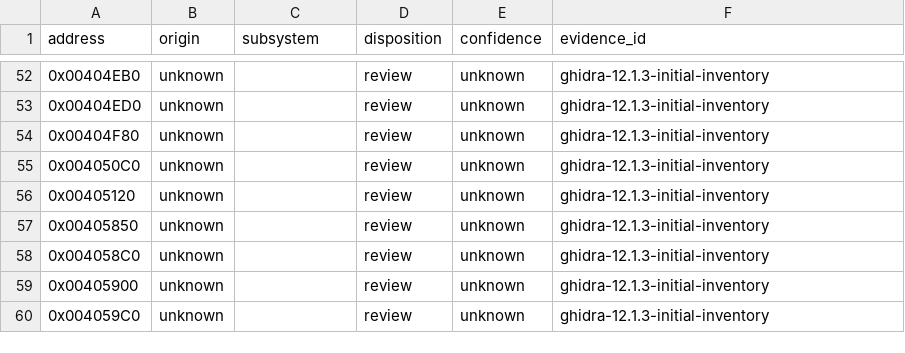
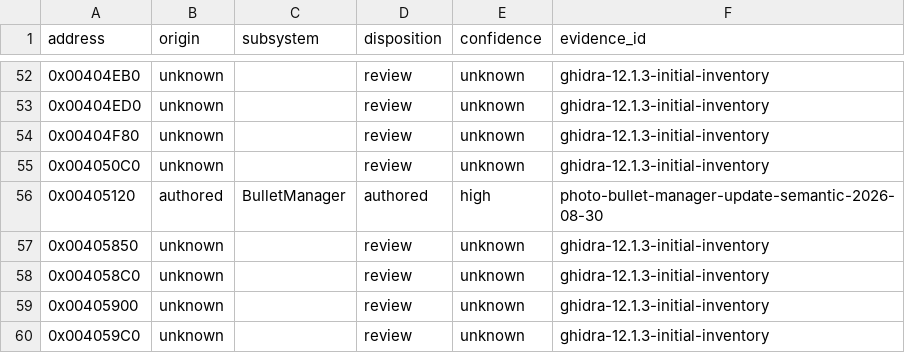
Before and after one commit to N0zoM1z0/th095, a CSV file: config/function-origins.csv, drawn as a sheet; only a part is shown, gaps mark what is left out.

```diff
--- a/config/function-origins.csv
+++ b/config/function-origins.csv
@@ -55,3 +55,3 @@ address,origin,subsystem,disposition,confidence,evidence_id
 0x004050C0,unknown,,review,unknown,ghidra-12.1.3-initial-inventory
-0x00405120,unknown,,review,unknown,ghidra-12.1.3-initial-inventory
+0x00405120,authored,BulletManager,authored,high,photo-bullet-manager-update-semantic-2026-08-30
 0x00405850,unknown,,review,unknown,ghidra-12.1.3-initial-inventory
```
Also changed, not shown: config/functions.csv, config/implemented.csv, 6 other files.
